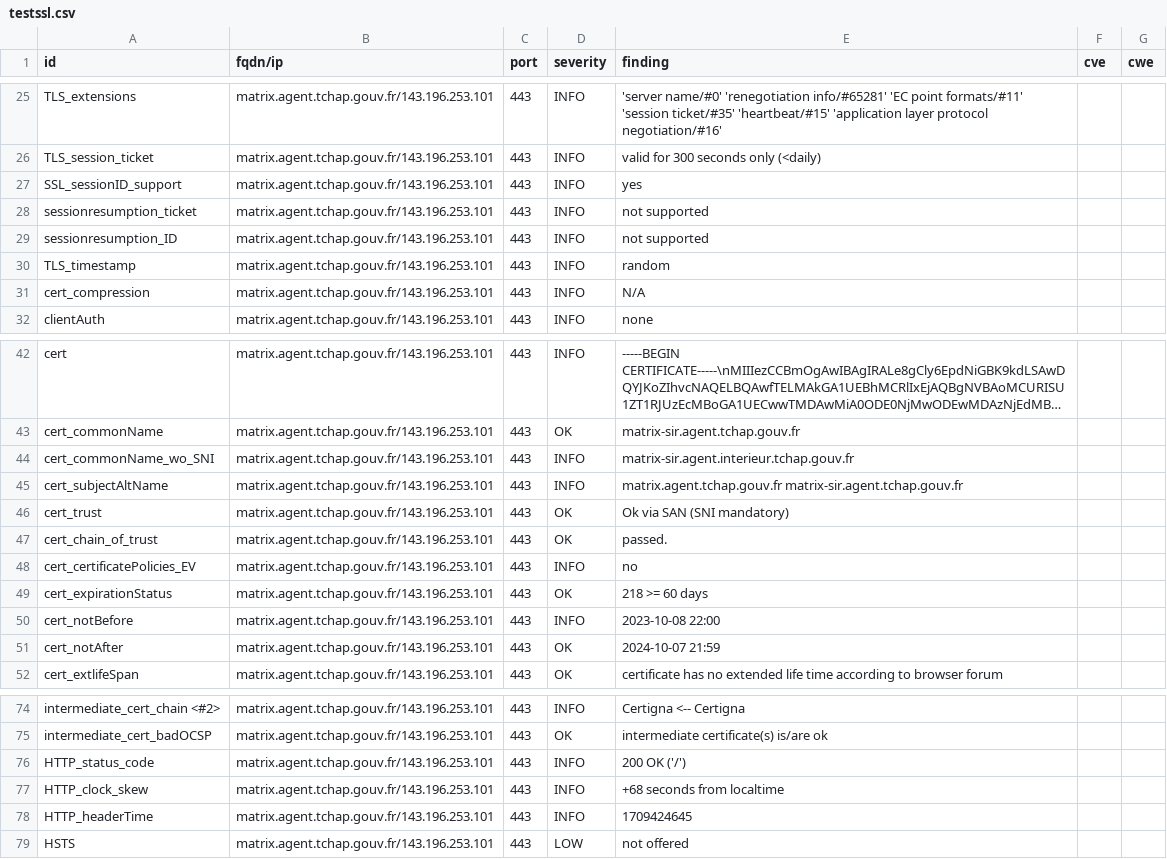
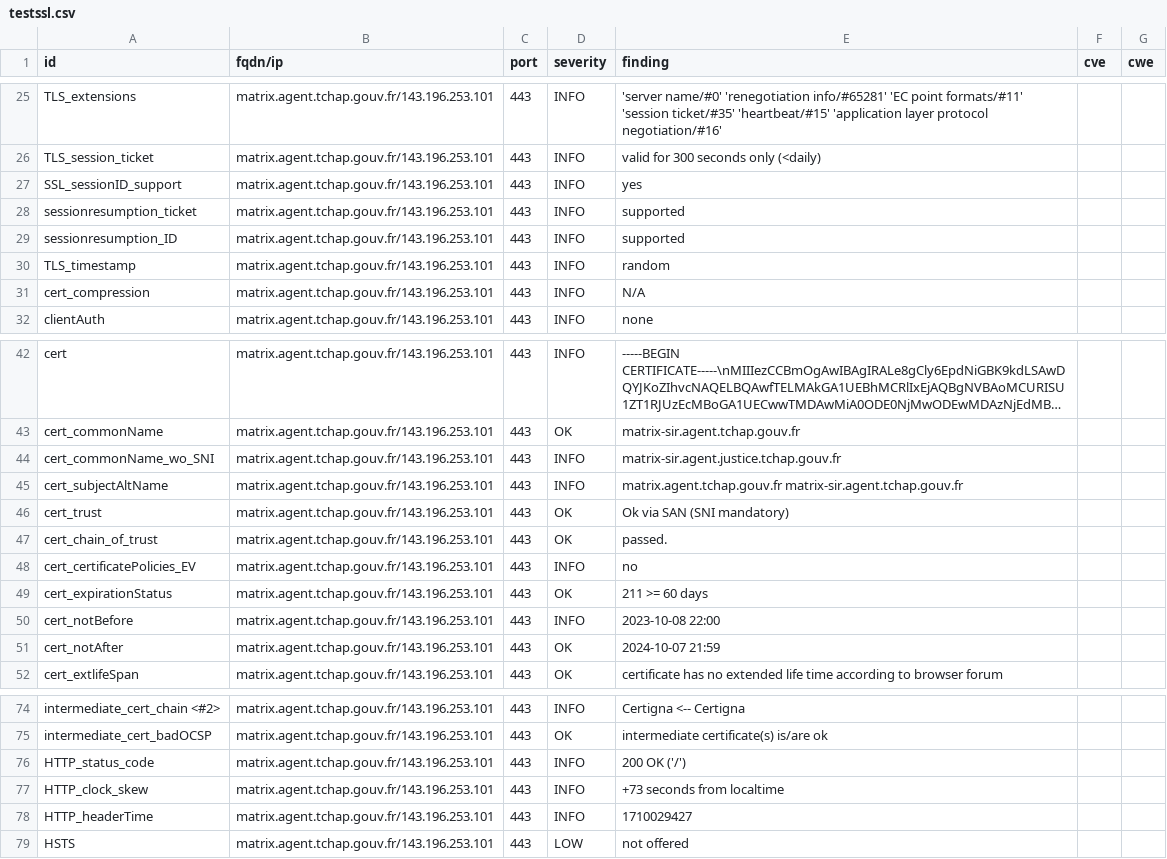
Before and after one commit to tchapgouv/dashlord, a CSV file: results/aHR0cHM6Ly9tYXRyaXguYWdlbnQudGNoYXAuZ291di5mcg==/testssl.csv, drawn as a sheet; only a part is shown, gaps mark what is left out; long unchanged cells end in ….

Commit message:
update: https://matrix.agent.tchap.gouv.fr

```diff
--- a/results/aHR0cHM6Ly9tYXRyaXguYWdlbnQudGNoYXAuZ291di5mcg==/testssl.csv
+++ b/results/aHR0cHM6Ly9tYXRyaXguYWdlbnQudGNoYXAuZ291di5mcg==/testssl.csv
@@ -27,4 +27,4 @@
 "SSL_sessionID_support","matrix.agent.tchap.gouv.fr/143.196.253.101","443","INFO","yes","",""
-"sessionresumption_ticket","matrix.agent.tchap.gouv.fr/143.196.253.101","443","INFO","not supported","",""
-"sessionresumption_ID","matrix.agent.tchap.gouv.fr/143.196.253.101","443","INFO","not supported","",""
+"sessionresumption_ticket","matrix.agent.tchap.gouv.fr/143.196.253.101","443","INFO","supported","",""
+"sessionresumption_ID","matrix.agent.tchap.gouv.fr/143.196.253.101","443","INFO","supported","",""
 "TLS_timestamp","matrix.agent.tchap.gouv.fr/143.196.253.101","443","INFO","random","",""
@@ -43,3 +43,3 @@
 "cert_commonName","matrix.agent.tchap.gouv.fr/143.196.253.101","443","OK","matrix-sir.agent.tchap.gouv.fr","",""
-"cert_commonName_wo_SNI","matrix.agent.tchap.gouv.fr/143.196.253.101","443","INFO","matrix-sir.agent.interieur.tchap.gouv.fr","",""
+"cert_commonName_wo_SNI","matrix.agent.tchap.gouv.fr/143.196.253.101","443","INFO","matrix-sir.agent.justice.tchap.gouv.fr","",""
 "cert_subjectAltName","matrix.agent.tchap.gouv.fr/143.196.253.101","443","INFO","matrix.agent.tchap.gouv.fr matrix-sir.agent.tchap.gouv.fr","",""
@@ -48,3 +48,3 @@
 "cert_certificatePolicies_EV","matrix.agent.tchap.gouv.fr/143.196.253.101","443","INFO","no","",""
-"cert_expirationStatus","matrix.agent.tchap.gouv.fr/143.196.253.101","443","OK","218 >= 60 days","",""
+"cert_expirationStatus","matrix.agent.tchap.gouv.fr/143.196.253.101","443","OK","211 >= 60 days","",""
 "cert_notBefore","matrix.agent.tchap.gouv.fr/143.196.253.101","443","INFO","2023-10-08 22:00","",""
@@ -76,4 +76,4 @@
 "HTTP_status_code","matrix.agent.tchap.gouv.fr/143.196.253.101","443","INFO","200 OK ('/')","",""
-"HTTP_clock_skew","matrix.agent.tchap.gouv.fr/143.196.253.101","443","INFO","+68 seconds from localtime","",""
-"HTTP_headerTime","matrix.agent.tchap.gouv.fr/143.196.253.101","443","INFO","1709424645","",""
+"HTTP_clock_skew","matrix.agent.tchap.gouv.fr/143.196.253.101","443","INFO","+73 seconds from localtime","",""
+"HTTP_headerTime","matrix.agent.tchap.gouv.fr/143.196.253.101","443","INFO","1710029427","",""
 "HSTS","matrix.agent.tchap.gouv.fr/143.196.253.101","443","LOW","not offered","",""
```
Also changed, not shown: 12 other files.
